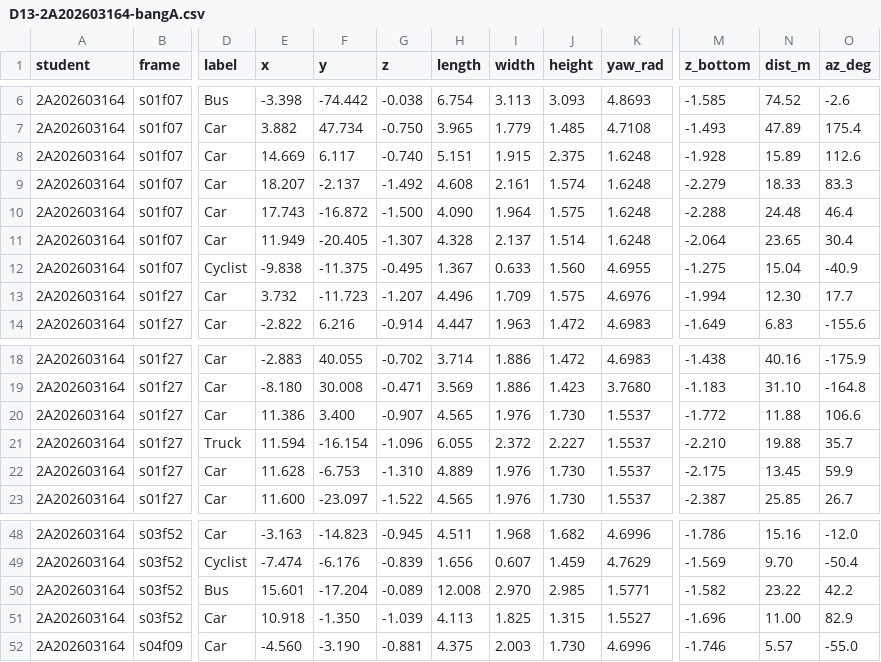
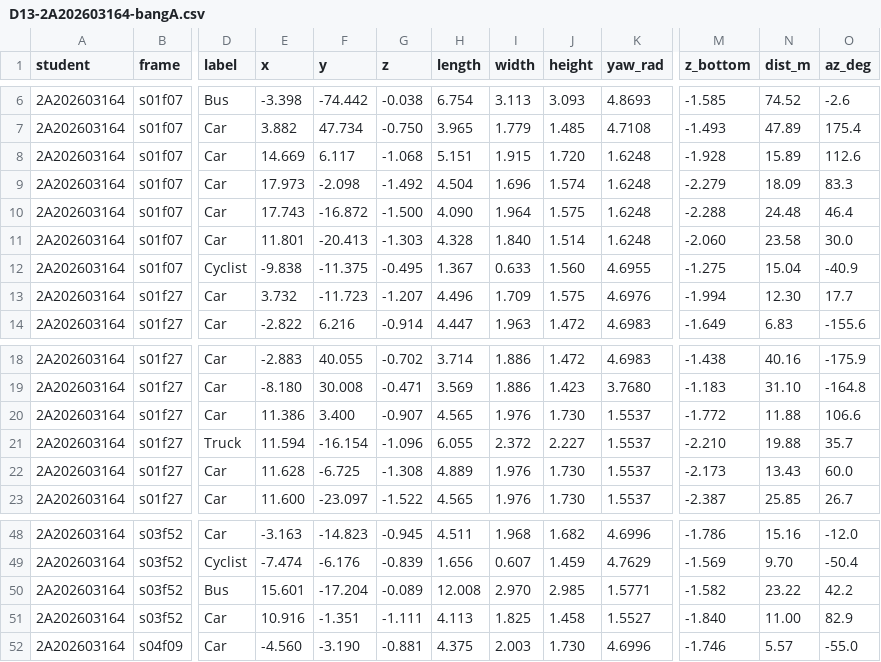
Before and after one commit to Trintrin0408/K5-L2-Day13-VuTuyetTrinh-2A202603164-PointCloudCuboid, a CSV file: submission/D13-2A202603164-bangA.csv, drawn as a sheet; only a part is shown, gaps mark what is left out; the diff names each change by its address in the sheet, - before the commit and + after, or states it on an @@ line.

```diff
--- a/submission/D13-2A202603164-bangA.csv
+++ b/submission/D13-2A202603164-bangA.csv
-G8 (z): -0.740
+G8 (z): -1.068
-J8 (height): 2.375
+J8 (height): 1.720
-E9 (x): 18.207
+E9 (x): 17.973
-F9 (y): -2.137
+F9 (y): -2.098
-H9 (length): 4.608
+H9 (length): 4.504
-I9 (width): 2.161
+I9 (width): 1.696
-N9 (dist_m): 18.33
+N9 (dist_m): 18.09
-E11 (x): 11.949
+E11 (x): 11.801
-F11 (y): -20.405
+F11 (y): -20.413
-G11 (z): -1.307
+G11 (z): -1.303
-I11 (width): 2.137
+I11 (width): 1.840
-M11 (z_bottom): -2.064
+M11 (z_bottom): -2.060
-N11 (dist_m): 23.65
+N11 (dist_m): 23.58
-O11 (az_deg): 30.4
+O11 (az_deg): 30.0
-F22 (y): -6.753
+F22 (y): -6.725
-G22 (z): -1.310
+G22 (z): -1.308
-M22 (z_bottom): -2.175
+M22 (z_bottom): -2.173
-N22 (dist_m): 13.45
+N22 (dist_m): 13.43
-O22 (az_deg): 59.9
+O22 (az_deg): 60.0
-E51 (x): 10.918
+E51 (x): 10.916
-F51 (y): -1.350
+F51 (y): -1.351
-G51 (z): -1.039
+G51 (z): -1.111
-J51 (height): 1.315
+J51 (height): 1.458
-M51 (z_bottom): -1.696
+M51 (z_bottom): -1.840
```
Also changed, not shown: submission/D13-2A202603164-tukiem.csv.
